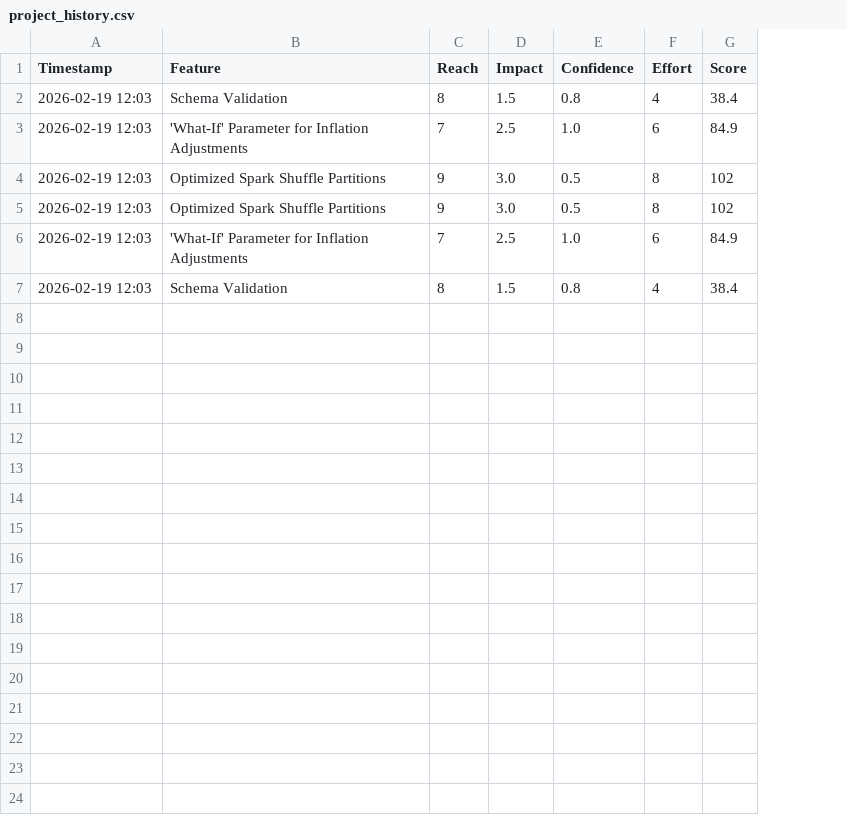
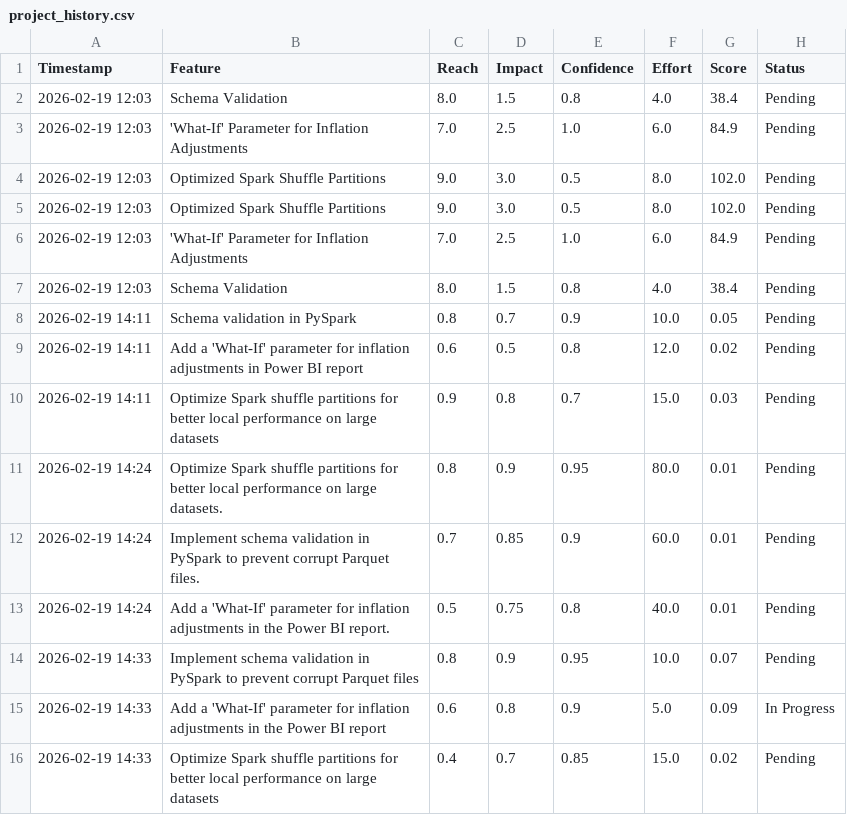
Before and after one commit to kamilkajda/local-e2e, a CSV file: docs/project_history.csv, drawn as a sheet; the diff names each change by its address in the sheet, - before the commit and + after, or states it on an @@ line.

Commit message:
feat: Update backlog management and enhance developer agent functionality; add inflation adjustment feature and improve project structure

```diff
--- a/docs/project_history.csv
+++ b/docs/project_history.csv
+column H (Status), rows 2-7: all Pending
-C2 (Reach): 8
+C2 (Reach): 8.0
-F2 (Effort): 4
+F2 (Effort): 4.0
-C3 (Reach): 7
+C3 (Reach): 7.0
-F3 (Effort): 6
+F3 (Effort): 6.0
-C4:C5 (Reach): 9
+C4:C5 (Reach): 9.0
-F4:F5 (Effort): 8
+F4:F5 (Effort): 8.0
-G4:G5 (Score): 102
+G4:G5 (Score): 102.0
-C6 (Reach): 7
+C6 (Reach): 7.0
-F6 (Effort): 6
+F6 (Effort): 6.0
-C7 (Reach): 8
+C7 (Reach): 8.0
-F7 (Effort): 4
+F7 (Effort): 4.0
+row 8: 2026-02-19 14:11 | Schema validation in PySpark | 0.8 | 0.7 | 0.9 | 10.0 | 0.05 | Pending
+row 9: 2026-02-19 14:11 | Add a 'What-If' parameter for inflation adjustments in Power BI report | 0.6 | 0.5 | 0.8 | 12.0 | 0.02 | Pending
+row 10: 2026-02-19 14:11 | Optimize Spark shuffle partitions for better local performance on large datasets | 0.9 | 0.8 | 0.7 | 15.0 | 0.03 | Pending
+row 11: 2026-02-19 14:24 | Optimize Spark shuffle partitions for better local performance on large datasets. | 0.8 | 0.9 | 0.95 | 80.0 | 0.01 | Pending
+row 12: 2026-02-19 14:24 | Implement schema validation in PySpark to prevent corrupt Parquet files. | 0.7 | 0.85 | 0.9 | 60.0 | 0.01 | Pending
+row 13: 2026-02-19 14:24 | Add a 'What-If' parameter for inflation adjustments in the Power BI report. | 0.5 | 0.75 | 0.8 | 40.0 | 0.01 | Pending
+row 14: 2026-02-19 14:33 | Implement schema validation in PySpark to prevent corrupt Parquet files | 0.8 | 0.9 | 0.95 | 10.0 | 0.07 | Pending
+row 15: 2026-02-19 14:33 | Add a 'What-If' parameter for inflation adjustments in the Power BI report | 0.6 | 0.8 | 0.9 | 5.0 | 0.09 | In Progress
+row 16: 2026-02-19 14:33 | Optimize Spark shuffle partitions for better local performance on large datasets | 0.4 | 0.7 | 0.85 | 15.0 | 0.02 | Pending
```
Also changed, not shown: 10 other files.
